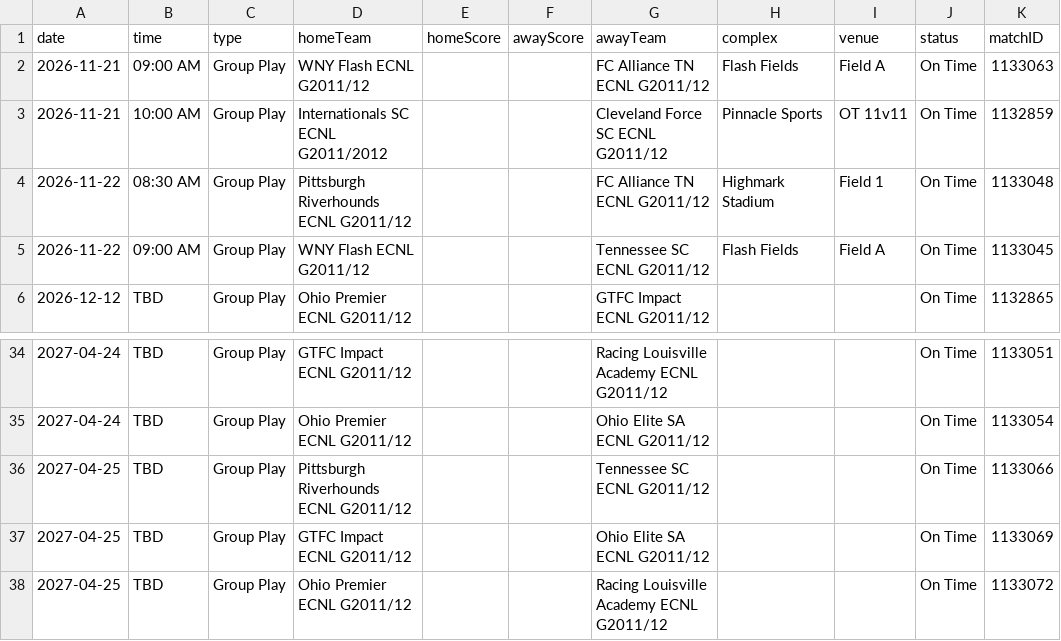
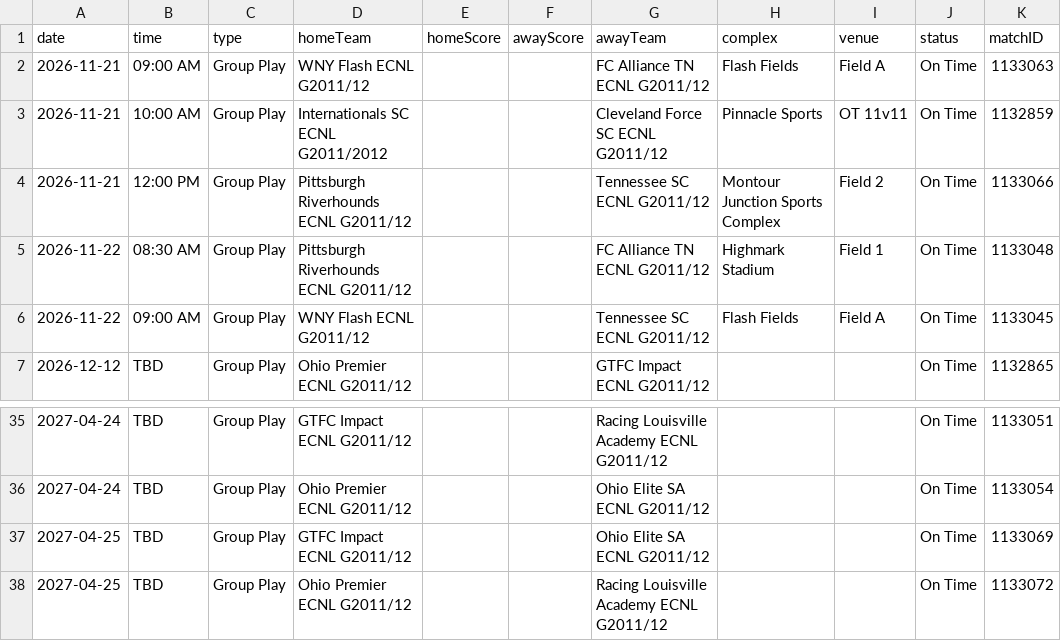
Before and after one commit to NextOneTwoLabs/ecnl-dashboard, a CSV file: export/2026-27/Ohio-Valley/GU15-NORTH.schedule.csv, drawn as a sheet; only a part is shown, gaps mark what is left out.

```diff
--- a/export/2026-27/Ohio-Valley/GU15-NORTH.schedule.csv
+++ b/export/2026-27/Ohio-Valley/GU15-NORTH.schedule.csv
@@ -3,2 +3,3 @@ date,time,type,homeTeam,homeScore,awayScore,awayTeam,complex,venue,status,matchI
 2026-11-21,10:00 AM,Group Play,Internationals SC ECNL G2011/2012,,,Cleveland Force SC ECNL G2011/12,Pinnacle Sports,OT 11v11,On Time,1132859
+2026-11-21,12:00 PM,Group Play,Pittsburgh Riverhounds ECNL G2011/12,,,Tennessee SC ECNL G2011/12,Montour Junction Sports Complex,Field 2,On Time,1133066
 2026-11-22,08:30 AM,Group Play,Pittsburgh Riverhounds ECNL G2011/12,,,FC Alliance TN ECNL G2011/12,Highmark Stadium,Field 1,On Time,1133048
@@ -35,3 +36,2 @@ date,time,type,homeTeam,homeScore,awayScore,awayTeam,complex,venue,status,matchI
 2027-04-24,TBD,Group Play,Ohio Premier ECNL G2011/12,,,Ohio Elite SA ECNL G2011/12,,,On Time,1133054
-2027-04-25,TBD,Group Play,Pittsburgh Riverhounds ECNL G2011/12,,,Tennessee SC ECNL G2011/12,,,On Time,1133066
 2027-04-25,TBD,Group Play,GTFC Impact ECNL G2011/12,,,Ohio Elite SA ECNL G2011/12,,,On Time,1133069
```
Also changed, not shown: export/2026-27/Ohio-Valley/GU13-ECNL.schedule.csv, export/2026-27/Ohio-Valley/GU14-ECNL.schedule.csv, 35 other files.
